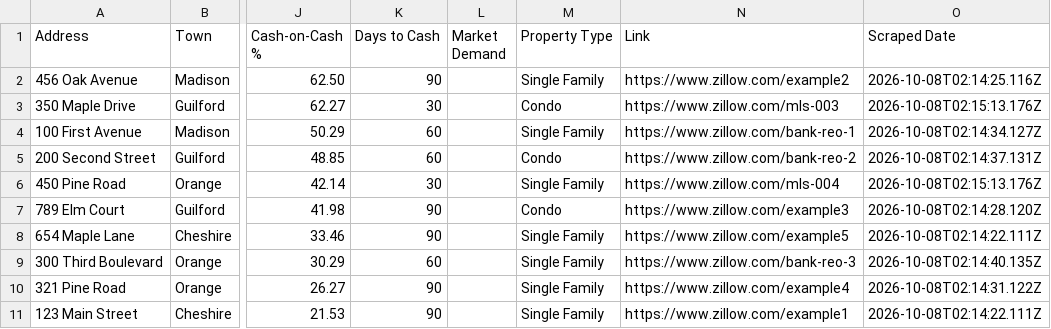
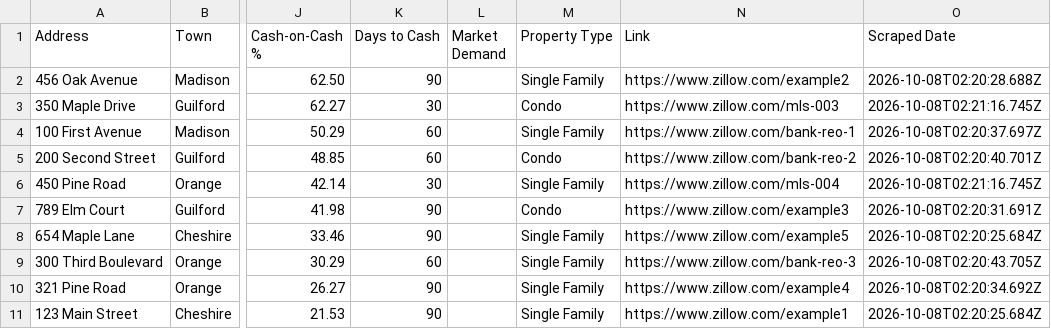
Before and after one commit to tttpppn/ct-deal-finder, a CSV file: below_market_deals-2026-10-08.csv, drawn as a sheet; only a part is shown, gaps mark what is left out; the diff names each change by its address in the sheet, - before the commit and + after, or states it on an @@ line.

```diff
--- a/below_market_deals-2026-10-08.csv
+++ b/below_market_deals-2026-10-08.csv
-O2 (Scraped Date): 2026-10-08T02:14:25.116Z
+O2 (Scraped Date): 2026-10-08T02:20:28.688Z
-O3 (Scraped Date): 2026-10-08T02:15:13.176Z
+O3 (Scraped Date): 2026-10-08T02:21:16.745Z
-O4 (Scraped Date): 2026-10-08T02:14:34.127Z
+O4 (Scraped Date): 2026-10-08T02:20:37.697Z
-O5 (Scraped Date): 2026-10-08T02:14:37.131Z
+O5 (Scraped Date): 2026-10-08T02:20:40.701Z
-O6 (Scraped Date): 2026-10-08T02:15:13.176Z
+O6 (Scraped Date): 2026-10-08T02:21:16.745Z
-O7 (Scraped Date): 2026-10-08T02:14:28.120Z
+O7 (Scraped Date): 2026-10-08T02:20:31.691Z
-O8 (Scraped Date): 2026-10-08T02:14:22.111Z
+O8 (Scraped Date): 2026-10-08T02:20:25.684Z
-O9 (Scraped Date): 2026-10-08T02:14:40.135Z
+O9 (Scraped Date): 2026-10-08T02:20:43.705Z
-O10 (Scraped Date): 2026-10-08T02:14:31.122Z
+O10 (Scraped Date): 2026-10-08T02:20:34.692Z
-O11 (Scraped Date): 2026-10-08T02:14:22.111Z
+O11 (Scraped Date): 2026-10-08T02:20:25.684Z
```
Also changed, not shown: 1 other file.
